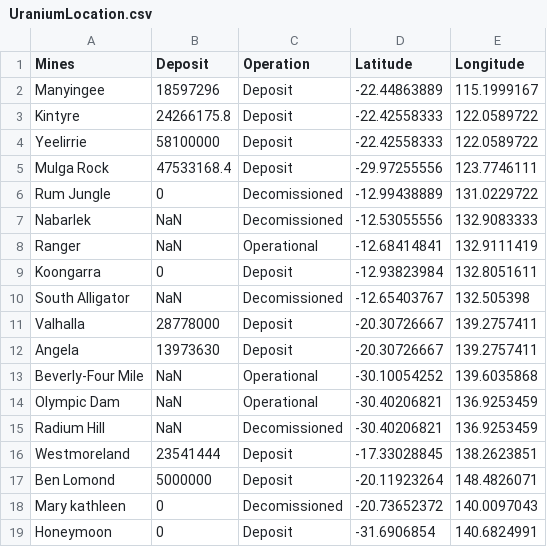
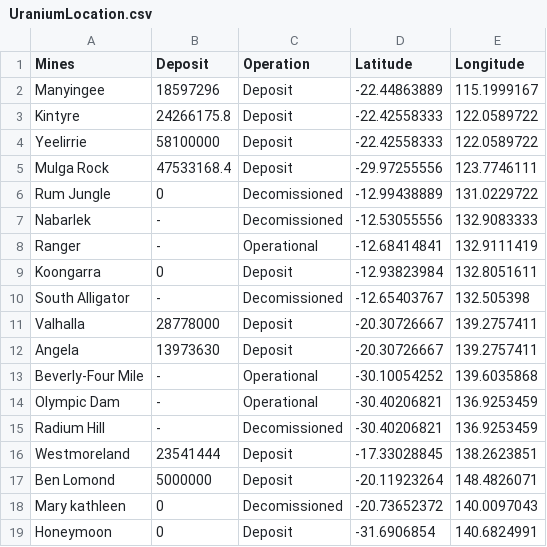
Before and after one commit to Nigel-Lam/FIT3179A2, a CSV file: Datasets/UraniumLocation.csv, drawn as a sheet.

Commit message:
Update UraniumLocation.csv

```diff
--- a/Datasets/UraniumLocation.csv
+++ b/Datasets/UraniumLocation.csv
@@ -6,11 +6,11 @@ Mulga Rock,47533168.4,Deposit,-29.97255556,123.7746111
 Rum Jungle,0,Decomissioned,-12.99438889,131.0229722
-Nabarlek,NaN,Decomissioned,-12.53055556,132.9083333
-Ranger,NaN,Operational,-12.68414841,132.9111419
+Nabarlek,-,Decomissioned,-12.53055556,132.9083333
+Ranger,-,Operational,-12.68414841,132.9111419
 Koongarra,0,Deposit,-12.93823984,132.8051611
-South Alligator,NaN,Decomissioned,-12.65403767,132.505398
+South Alligator,-,Decomissioned,-12.65403767,132.505398
 Valhalla,28778000,Deposit,-20.30726667,139.2757411
 Angela,13973630,Deposit,-20.30726667,139.2757411
-Beverly-Four Mile,NaN,Operational,-30.10054252,139.6035868
-Olympic Dam,NaN,Operational,-30.40206821,136.9253459
-Radium Hill,NaN,Decomissioned,-30.40206821,136.9253459
+Beverly-Four Mile,-,Operational,-30.10054252,139.6035868
+Olympic Dam,-,Operational,-30.40206821,136.9253459
+Radium Hill,-,Decomissioned,-30.40206821,136.9253459
 Westmoreland,23541444,Deposit,-17.33028845,138.2623851
```
